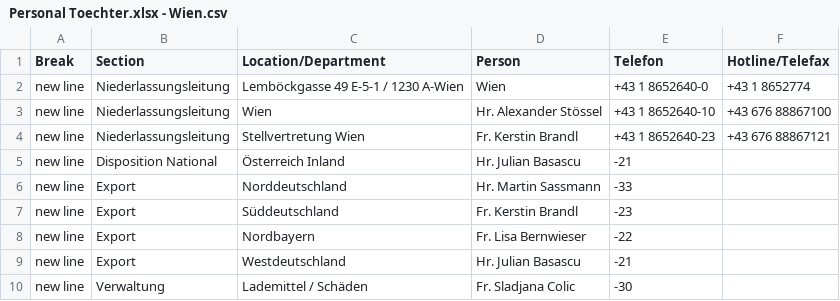
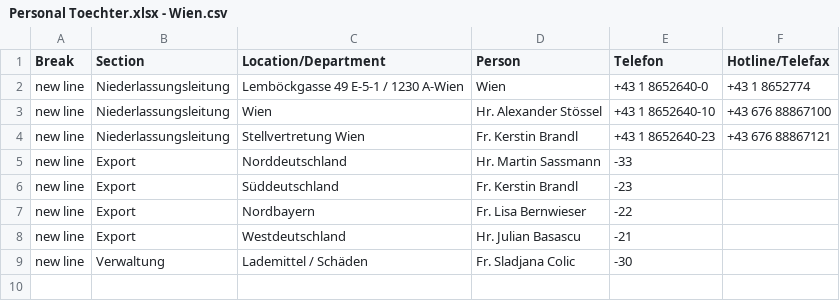
Before and after one commit to NeufraIT/neufra.eu, a CSV file: src/assets/files/locations/Personal Toechter.xlsx - Wien.csv, drawn as a sheet; the diff names each change by its address in the sheet, - before the commit and + after, or states it on an @@ line.

Commit message:
Update Wien.csv

```diff
--- a/src/assets/files/locations/Personal Toechter.xlsx - Wien.csv
+++ b/src/assets/files/locations/Personal Toechter.xlsx - Wien.csv
-row 5: new line | Disposition National | Österreich Inland | Hr. Julian Basascu | -21
```
